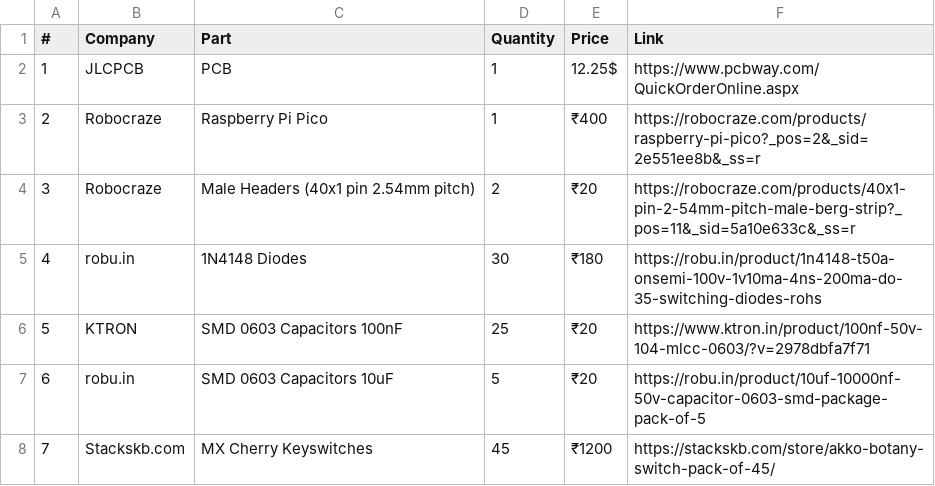
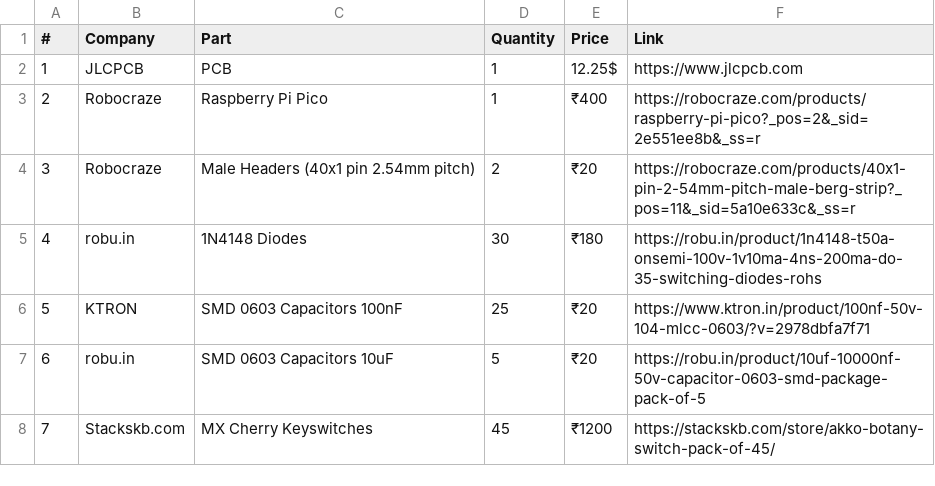
Before and after one commit to tharejarehan0-a11y/Keypad, a CSV file: BOM.csv, drawn as a sheet; only a part is shown.

Commit message:
Fix JLCPCB link in BOM.csv
Updated the link for JLCPCB in BOM.csv.

```diff
--- a/BOM.csv
+++ b/BOM.csv
@@ -1,3 +1,3 @@
 "#","Company","Part","Quantity","Price","Link"
-"1","JLCPCB","PCB","1","12.25$","https://www.pcbway.com/QuickOrderOnline.aspx"
+"1","JLCPCB","PCB","1","12.25$","https://www.jlcpcb.com"
 "2","Robocraze","Raspberry Pi Pico","1","₹400","https://robocraze.com/products/raspberry-pi-pico?_pos=2&_sid=2e551ee8b&_ss=r"
```
